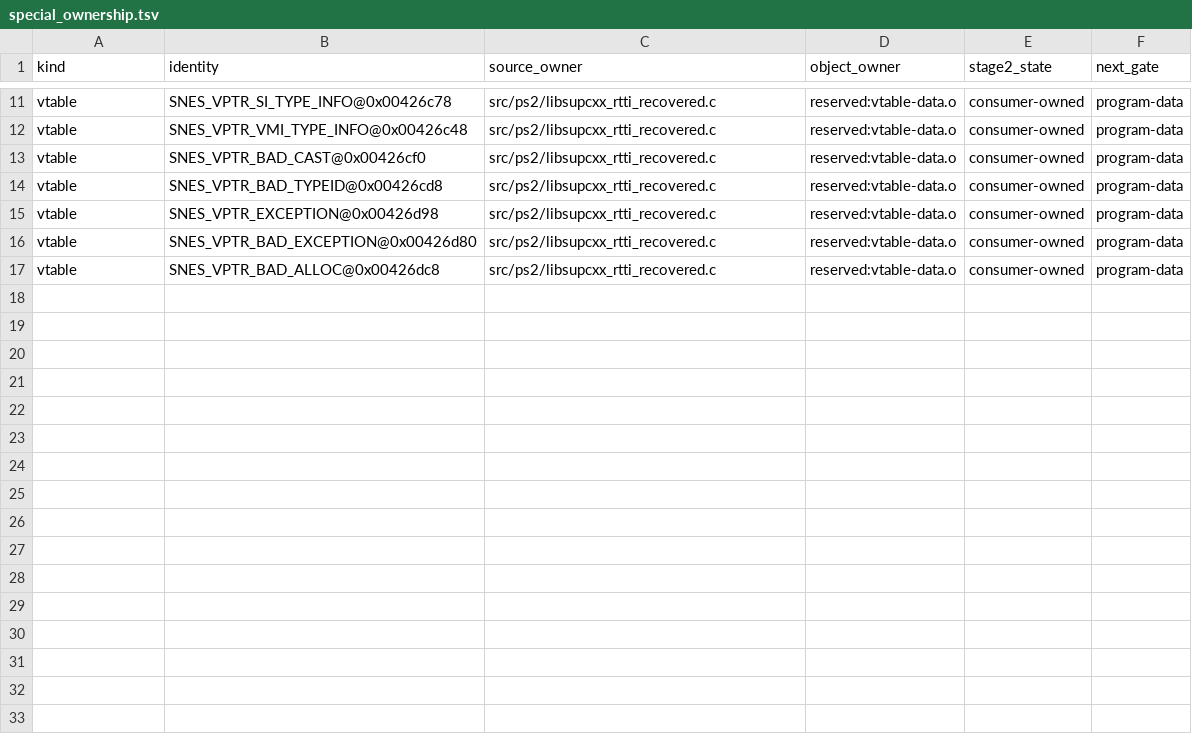
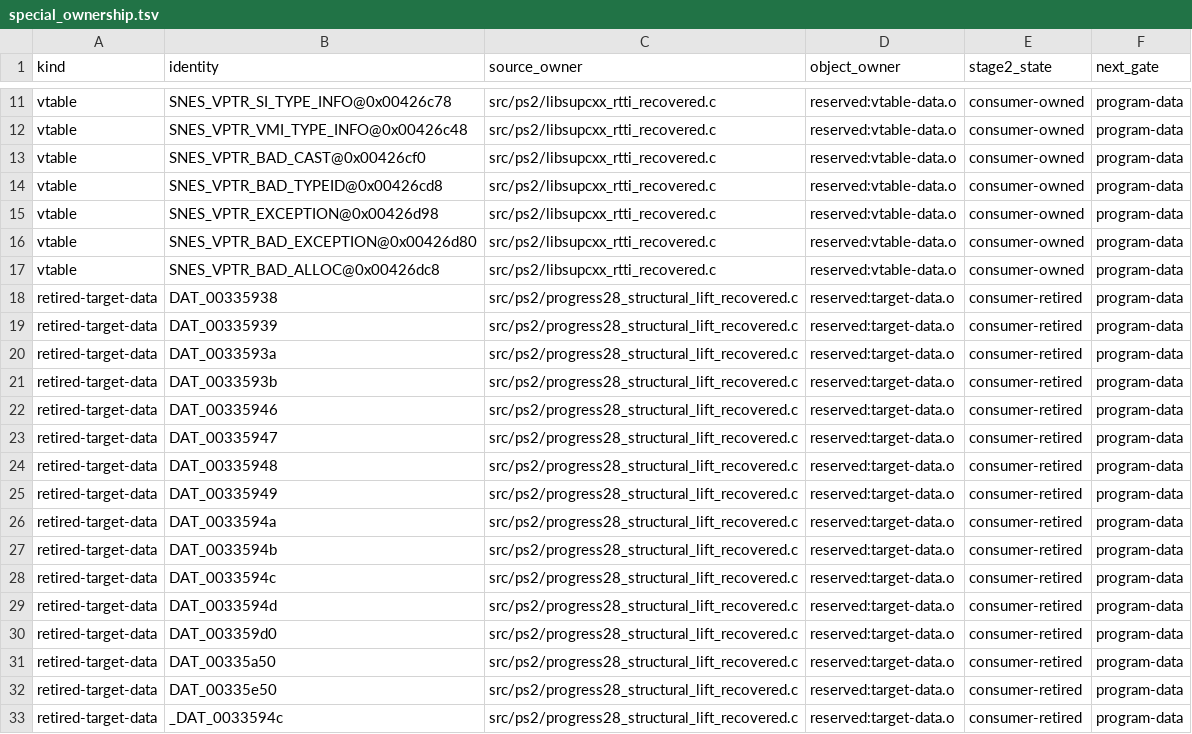
Before and after one commit to ReyFxck/SNESstation-Decomp, a TSV file: analysis/source_tree/special_ownership.tsv, drawn as a sheet; only a part is shown, gaps mark what is left out; the diff names each change by its address in the sheet, - before the commit and + after, or states it on an @@ line.

Commit message:
Preserve retired S9xSetC4 data contracts

```diff
--- a/analysis/source_tree/special_ownership.tsv
+++ b/analysis/source_tree/special_ownership.tsv
+row 18: retired-target-data | DAT_00335938 | src/ps2/progress28_structural_lift_recovered.c | reserved:target-data.o | consumer-retired | program-data
+row 19: retired-target-data | DAT_00335939 | src/ps2/progress28_structural_lift_recovered.c | reserved:target-data.o | consumer-retired | program-data
+row 20: retired-target-data | DAT_0033593a | src/ps2/progress28_structural_lift_recovered.c | reserved:target-data.o | consumer-retired | program-data
+row 21: retired-target-data | DAT_0033593b | src/ps2/progress28_structural_lift_recovered.c | reserved:target-data.o | consumer-retired | program-data
+row 22: retired-target-data | DAT_00335946 | src/ps2/progress28_structural_lift_recovered.c | reserved:target-data.o | consumer-retired | program-data
+row 23: retired-target-data | DAT_00335947 | src/ps2/progress28_structural_lift_recovered.c | reserved:target-data.o | consumer-retired | program-data
+row 24: retired-target-data | DAT_00335948 | src/ps2/progress28_structural_lift_recovered.c | reserved:target-data.o | consumer-retired | program-data
+row 25: retired-target-data | DAT_00335949 | src/ps2/progress28_structural_lift_recovered.c | reserved:target-data.o | consumer-retired | program-data
+row 26: retired-target-data | DAT_0033594a | src/ps2/progress28_structural_lift_recovered.c | reserved:target-data.o | consumer-retired | program-data
+row 27: retired-target-data | DAT_0033594b | src/ps2/progress28_structural_lift_recovered.c | reserved:target-data.o | consumer-retired | program-data
+row 28: retired-target-data | DAT_0033594c | src/ps2/progress28_structural_lift_recovered.c | reserved:target-data.o | consumer-retired | program-data
+row 29: retired-target-data | DAT_0033594d | src/ps2/progress28_structural_lift_recovered.c | reserved:target-data.o | consumer-retired | program-data
+row 30: retired-target-data | DAT_003359d0 | src/ps2/progress28_structural_lift_recovered.c | reserved:target-data.o | consumer-retired | program-data
+row 31: retired-target-data | DAT_00335a50 | src/ps2/progress28_structural_lift_recovered.c | reserved:target-data.o | consumer-retired | program-data
+row 32: retired-target-data | DAT_00335e50 | src/ps2/progress28_structural_lift_recovered.c | reserved:target-data.o | consumer-retired | program-data
+row 33: retired-target-data | _DAT_0033594c | src/ps2/progress28_structural_lift_recovered.c | reserved:target-data.o | consumer-retired | program-data
```
Also changed, not shown: 5 other files.
